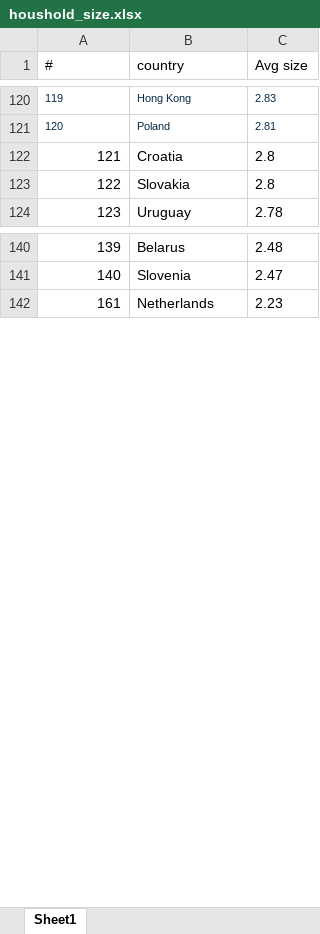
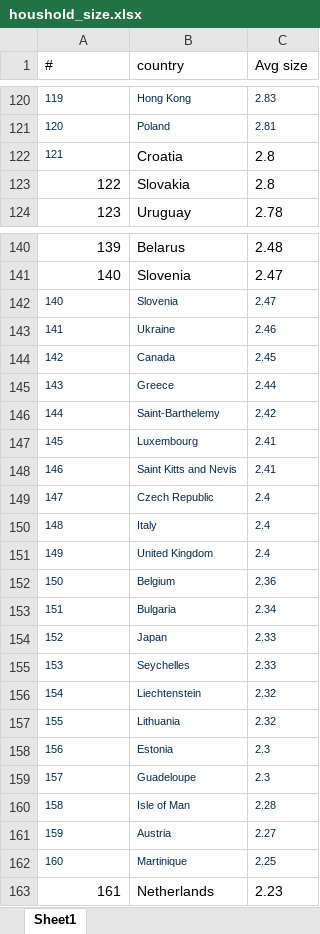
Before and after one commit to tahora-23/Unseen_causes_of_depression, an Excel workbook: houshold_size.xlsx, sheet Sheet1, drawn as a sheet; only a part is shown, gaps mark what is left out; values as stored, in another font and other column widths than the file's, no borders; the diff names each change by its address in the sheet, - before the commit and + after, or states it on an @@ line.

Commit message:
Add files via upload

```diff
--- a/houshold_size.xlsx (sheet Sheet1)
+++ b/houshold_size.xlsx (sheet Sheet1)
@@ A122 text colour: black → #04284A, text size: smaller, alignment: right → left @@
+row 142: 140 | Slovenia | 2.47
+row 143: 141 | Ukraine | 2.46
+row 144: 142 | Canada | 2.45
+row 145: 143 | Greece | 2.44
+row 146: 144 | Saint-Barthelemy | 2.42
+row 147: 145 | Luxembourg | 2.41
+row 148: 146 | Saint Kitts and Nevis | 2.41
+row 149: 147 | Czech Republic | 2.4
+row 150: 148 | Italy | 2.4
+row 151: 149 | United Kingdom | 2.4
+row 152: 150 | Belgium | 2.36
+row 153: 151 | Bulgaria | 2.34
+row 154: 152 | Japan | 2.33
+row 155: 153 | Seychelles | 2.33
+row 156: 154 | Liechtenstein | 2.32
+row 157: 155 | Lithuania | 2.32
+row 158: 156 | Estonia | 2.3
+row 159: 157 | Guadeloupe | 2.3
+row 160: 158 | Isle of Man | 2.28
+row 161: 159 | Austria | 2.27
+row 162: 160 | Martinique | 2.25
```
